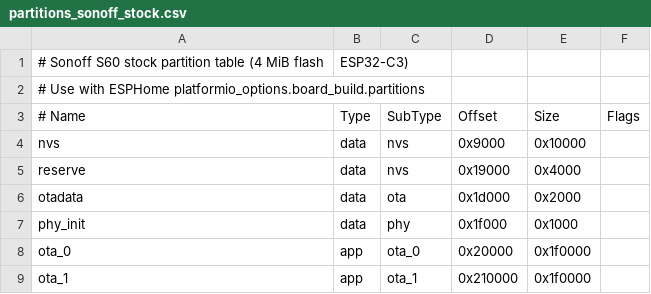
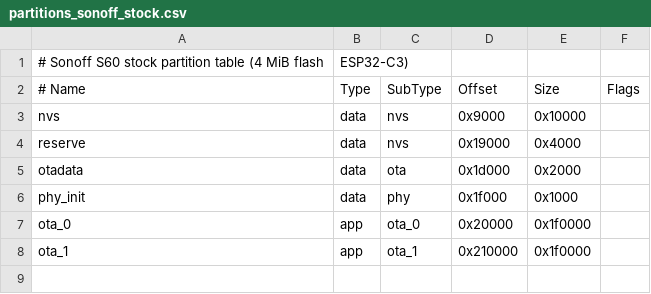
Before and after one commit to adamsthws/Sonoff-OTA, a CSV file: ESPHome/partitions_sonoff_stock.csv, drawn as a sheet.

```diff
--- a/ESPHome/partitions_sonoff_stock.csv
+++ b/ESPHome/partitions_sonoff_stock.csv
@@ -1,3 +1,2 @@
 # Sonoff S60 stock partition table (4 MiB flash, ESP32-C3)
-# Use with ESPHome platformio_options.board_build.partitions
 # Name,   Type, SubType, Offset,   Size,     Flags
```
Also changed, not shown: 5 other files.
